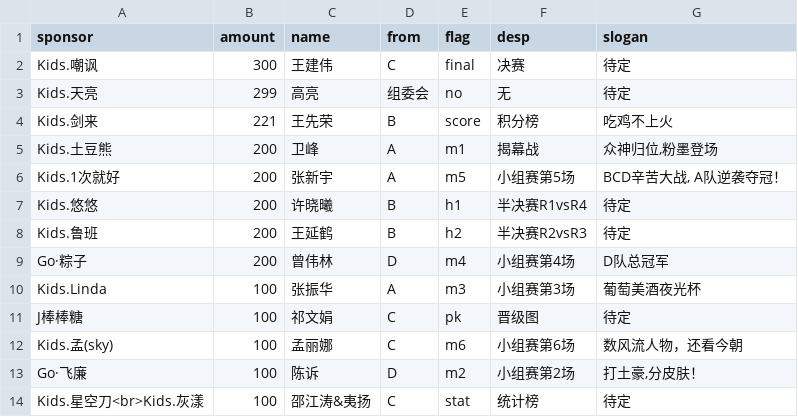
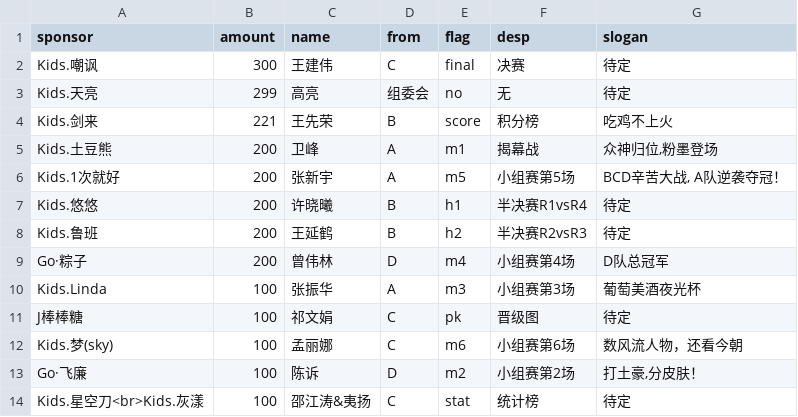
Before and after one commit to kidsmatch/League2019Spr, a CSV file: _data/sponsors.csv, drawn as a sheet.

Commit message:
Update sponsors.csv

```diff
--- a/_data/sponsors.csv
+++ b/_data/sponsors.csv
@@ -11,3 +11,3 @@ Kids.Linda,100,张振华,A,m3,小组赛第3场,葡萄美酒夜光杯
 J棒棒糖,100,祁文娟,C,pk,晋级图,待定
-Kids.孟(sky),100,孟丽娜,C,m6,小组赛第6场,"数风流人物，还看今朝"
+Kids.梦(sky),100,孟丽娜,C,m6,小组赛第6场,"数风流人物，还看今朝"
 Go·飞廉,100,陈诉,D,m2,小组赛第2场,"打土豪,分皮肤！"
```
